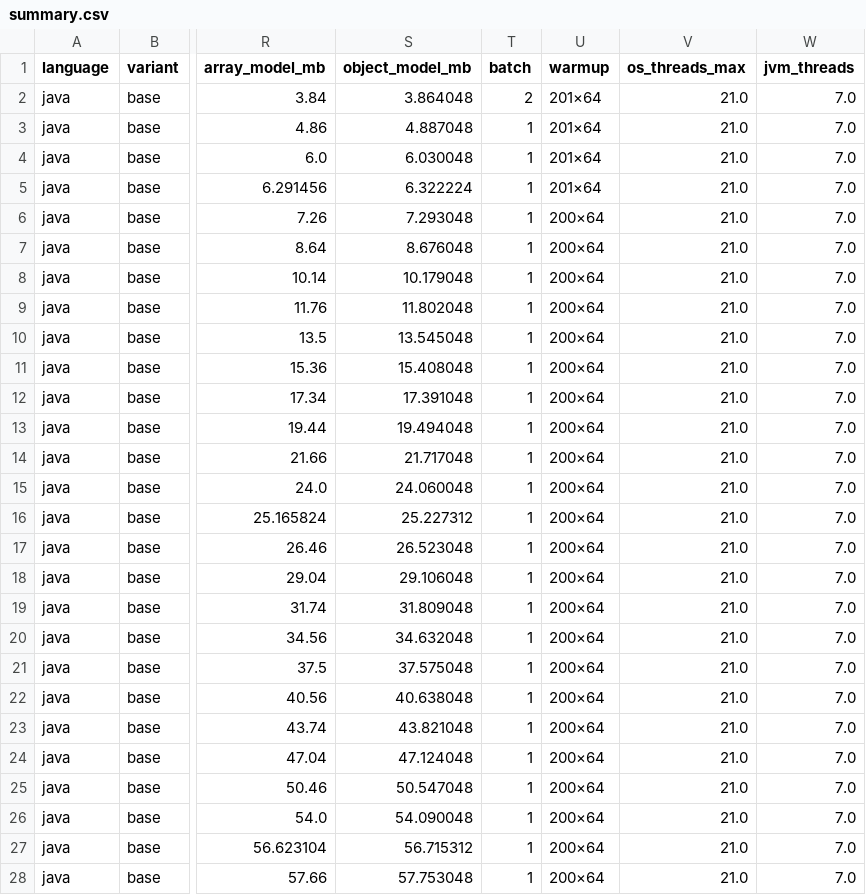
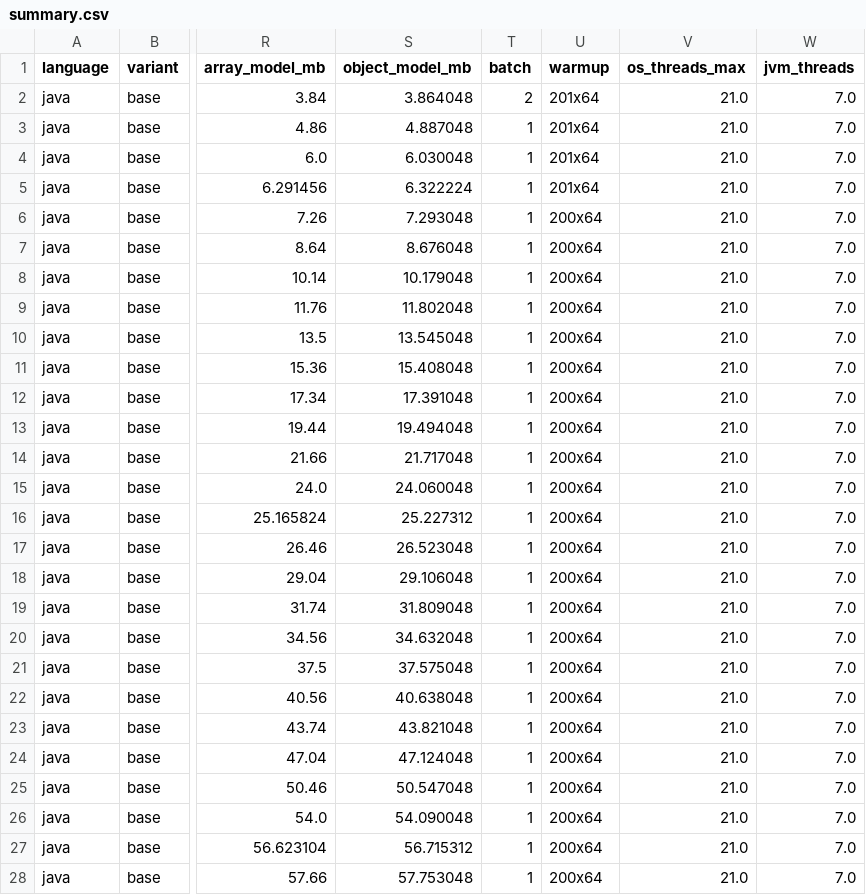
Before and after one commit to shisher06/bigdata-matmul-assignment1, a CSV file: results/07_extra_barrido_fino/summary.csv, drawn as a sheet; only a part is shown, gaps mark what is left out; the diff covers the shown part only; the diff names each change by its address in the sheet, - before the commit and + after, or states it on an @@ line.

Commit message:
Simplify report, replace references with web sources, remove extra experiments

```diff
--- a/results/07_extra_barrido_fino/summary.csv
+++ b/results/07_extra_barrido_fino/summary.csv
-U2:U5 (warmup): 201×64
+U2:U5 (warmup): 201x64
-U6:U28 (warmup): 200×64
+U6:U28 (warmup): 200x64
```
Also changed, not shown: 29 edited cells elsewhere in this file, results/01_oficial_py311/summary.csv, results/04_comparativa_3_lenguajes/summary.csv, 49 other files.
